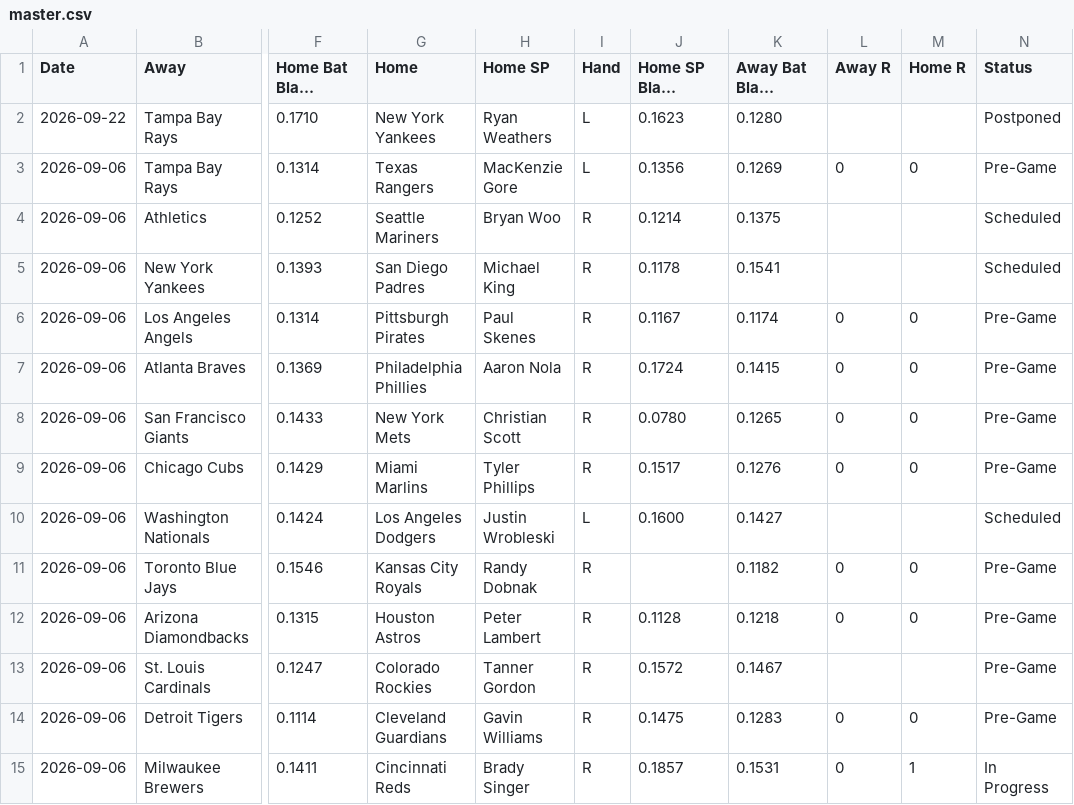
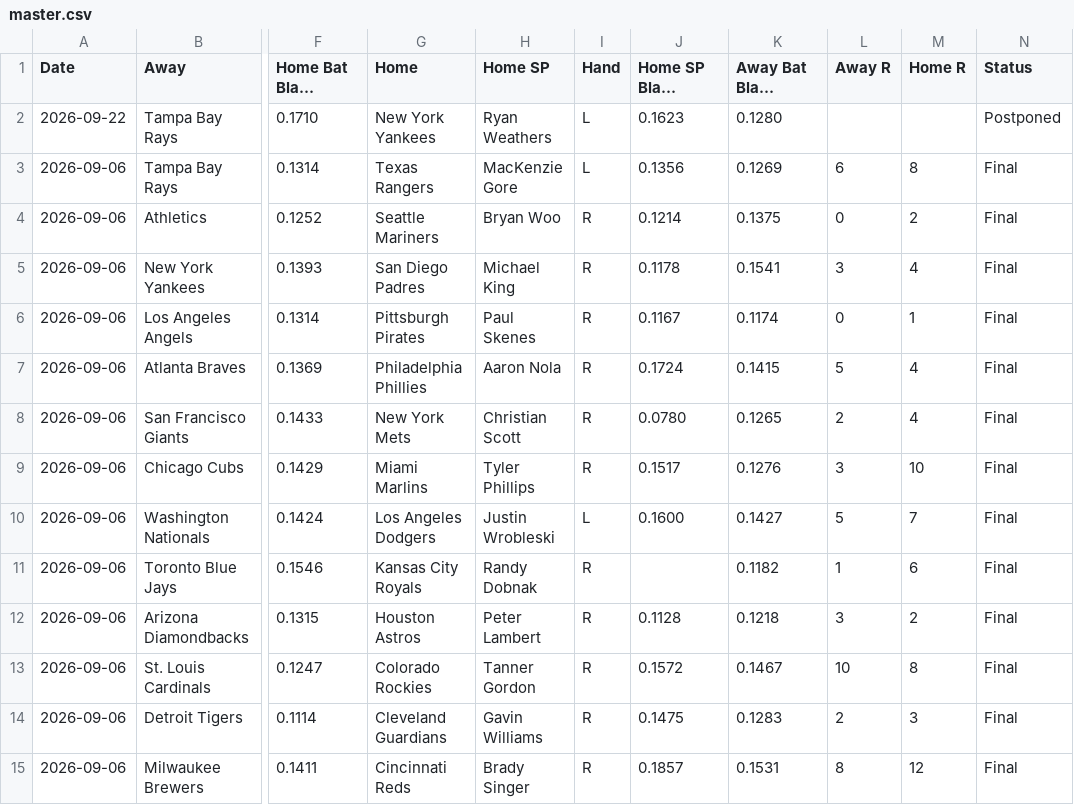
Before and after one commit to furuq2/blast-contact, a CSV file: data/master.csv, drawn as a sheet; only a part is shown, gaps mark what is left out; long unchanged cells end in …; the diff covers the shown part only; the diff names each change by its address in the sheet, - before the commit and + after, or states it on an @@ line.

```diff
--- a/data/master.csv
+++ b/data/master.csv
-L3 (Away R): 0
+L3 (Away R): 6
-M3 (Home R): 0
+M3 (Home R): 8
-N3 (Status): Pre-Game
+N3 (Status): Final
-L4 (Away R): (empty)
+L4 (Away R): 0
-M4 (Home R): (empty)
+M4 (Home R): 2
-N4:N5 (Status): Scheduled
+N4:N5 (Status): Final
-L5 (Away R): (empty)
+L5 (Away R): 3
-M5 (Home R): (empty)
+M5 (Home R): 4
-M6 (Home R): 0
+M6 (Home R): 1
-N6:N9 (Status): Pre-Game
+N6:N9 (Status): Final
-L7 (Away R): 0
+L7 (Away R): 5
-M7:M8 (Home R): 0
+M7:M8 (Home R): 4
-L8 (Away R): 0
+L8 (Away R): 2
-L9 (Away R): 0
+L9 (Away R): 3
-M9 (Home R): 0
+M9 (Home R): 10
-L10 (Away R): (empty)
+L10 (Away R): 5
-M10 (Home R): (empty)
+M10 (Home R): 7
-N10 (Status): Scheduled
+N10 (Status): Final
-L11 (Away R): 0
+L11 (Away R): 1
-M11 (Home R): 0
+M11 (Home R): 6
-N11:N14 (Status): Pre-Game
+N11:N14 (Status): Final
-L12 (Away R): 0
+L12 (Away R): 3
-M12 (Home R): 0
+M12 (Home R): 2
-L13 (Away R): (empty)
+L13 (Away R): 10
-M13 (Home R): (empty)
+M13 (Home R): 8
-L14 (Away R): 0
+L14 (Away R): 2
-M14 (Home R): 0
+M14 (Home R): 3
-L15 (Away R): 0
+L15 (Away R): 8
-M15 (Home R): 1
+M15 (Home R): 12
-N15 (Status): In Progress
+N15 (Status): Final
```
Also changed, not shown: 6 edited cells elsewhere in this file, 1 other file.
